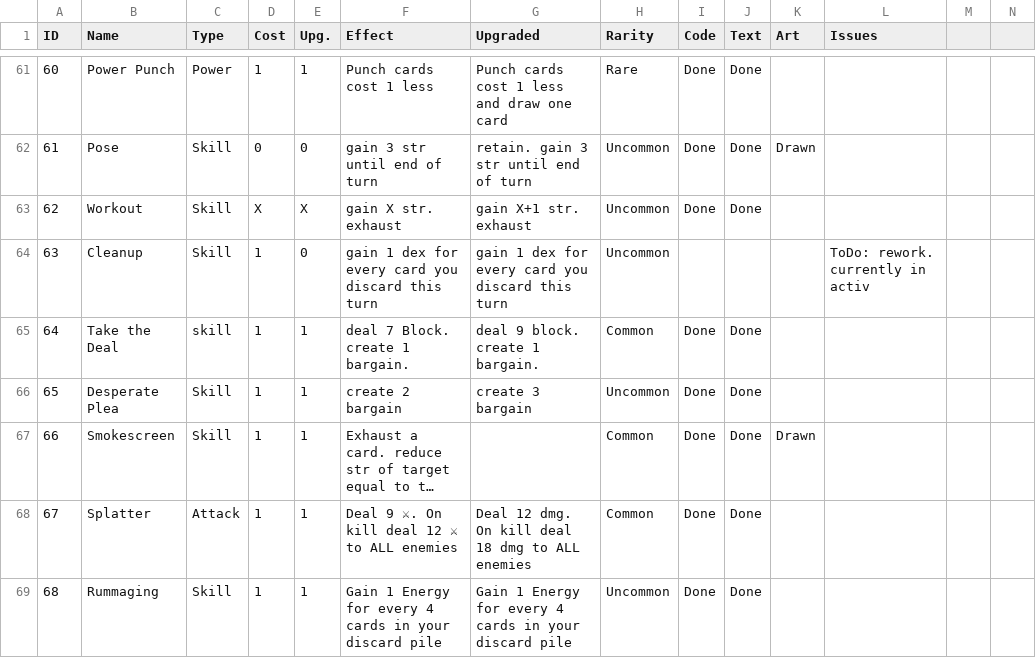
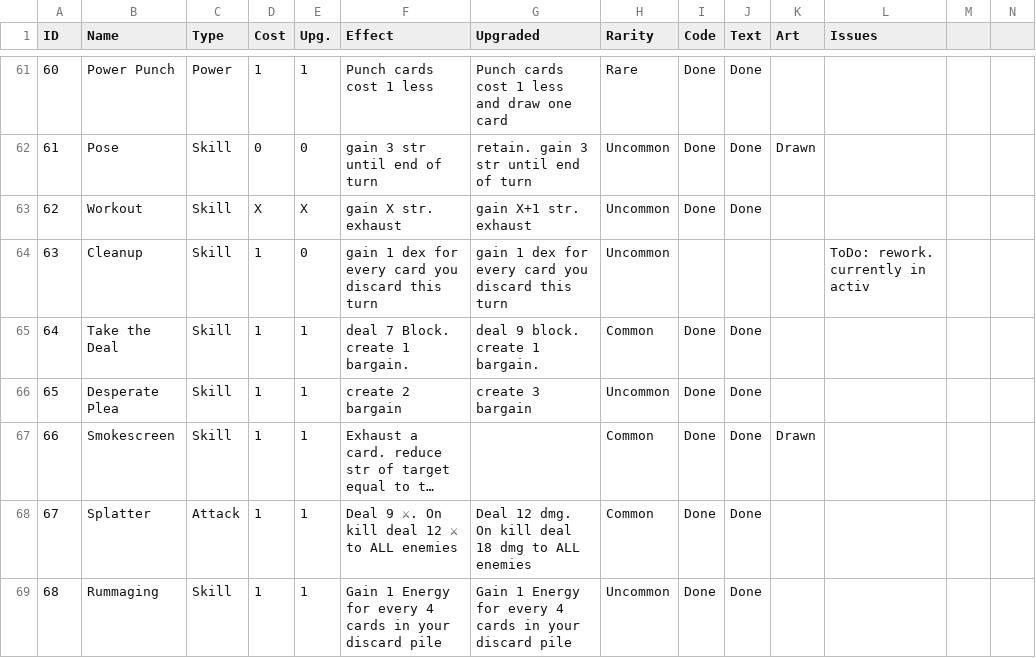
Before and after one commit to NekuSoul/STS-TheGuy-Mod, a CSV file: STSModTable.csv, drawn as a sheet; only a part is shown, gaps mark what is left out; long unchanged cells end in …; the diff covers the shown part only.

```diff
--- a/STSModTable.csv
+++ b/STSModTable.csv
@@ -64,3 +64,3 @@ ID,Name,Type,Cost,Upg.,Effect,Upgraded,Rarity,Code,Text,Art,Issues,,
 63,Cleanup,Skill,1,0,gain 1 dex for every card you discard this turn,gain 1 dex for every card you discard this turn,Uncommon,,,,ToDo: rework. currently in activ,,
-64,Take the Deal,skill,1,1,deal 7 Block. create 1 bargain.,deal 9 block. create 1 bargain.,Common,Done,Done,,,,
+64,Take the Deal,Skill,1,1,deal 7 Block. create 1 bargain.,deal 9 block. create 1 bargain.,Common,Done,Done,,,,
 65,Desperate Plea,Skill,1,1,create 2 bargain,create 3 bargain,Uncommon,Done,Done,,,,
```
Also changed, not shown: 2 added rows and 48 edited cells elsewhere in this file.
